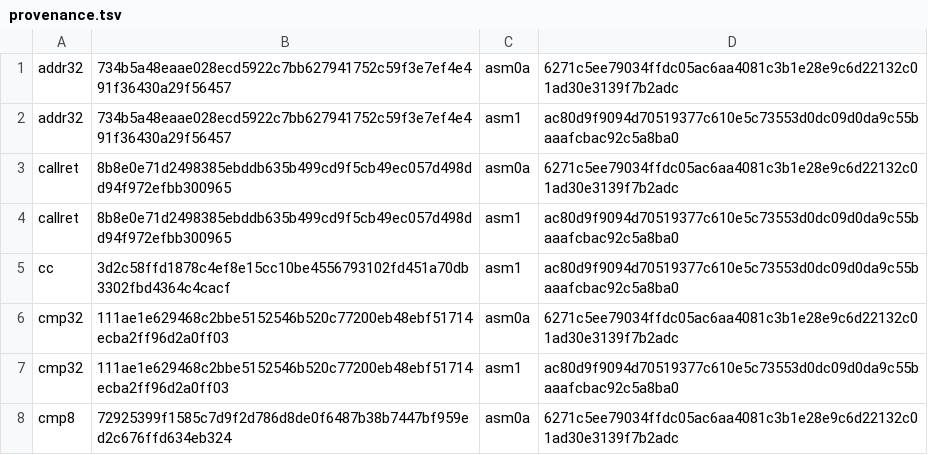
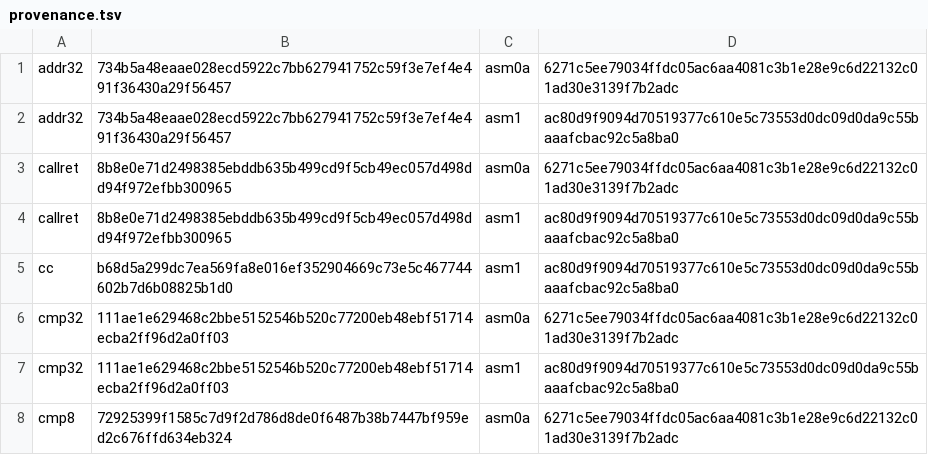
Before and after one commit to saxeum/asm-bootstrap, a TSV file: docs/provenance.tsv, drawn as a sheet; only a part is shown.

Commit message:
Nest an expression inside an expression and it now refuses, loudly
The nesting bug is not solved; it is enforced against. `expr` keeps a depth
flag and a nested entry prints `cc: internal: nested expression` and exits 1,
where before it corrupted the symbol-name buffer (the value 1 appeared where a
variable's name should be) and mis-reported "not in the subset".

What the probe found, journalling every identifier scan and every wanted token:

- the journey is f, n, n, then silence -- the failure is inside the nested
  expr's variable path, before the next token is wanted;
- [rbp-208] and [rbp-16064] do not alias, both directions, so the assembler's
  disp32 encoding is not the cause;
- every write near rbp-16064 is a name store, and each writes only the bytes a
  name consists of.

So the writer is still not identified. A loud refusal is the honest answer, and
the eventual fix is the shape argexpr already has: parser state per recursion
level, nothing shared.

Verified the guard fires: reintroducing `call expr` in cargloop on a scratch
copy refuses with the new message. cc 5836 -> 5949.

make check green.

```diff
--- a/docs/provenance.tsv
+++ b/docs/provenance.tsv
@@ -4,3 +4,3 @@ callret	8b8e0e71d2498385ebddb635b499cd9f5cb49ec057d498dd94f972efbb300965	asm0a	6
 callret	8b8e0e71d2498385ebddb635b499cd9f5cb49ec057d498dd94f972efbb300965	asm1	ac80d9f9094d70519377c610e5c73553d0dc09d0da9c55baaafcbac92c5a8ba0
-cc	3d2c58ffd1878c4ef8e15cc10be4556793102fd451a70db3302fbd4364c4cacf	asm1	ac80d9f9094d70519377c610e5c73553d0dc09d0da9c55baaafcbac92c5a8ba0
+cc	b68d5a299dc7ea569fa8e016ef352904669c73e5c467744602b7d6b08825b1d0	asm1	ac80d9f9094d70519377c610e5c73553d0dc09d0da9c55baaafcbac92c5a8ba0
 cmp32	111ae1e629468c2bbe5152546b520c77200eb48ebf51714ecba2ff96d2a0ff03	asm0a	6271c5ee79034ffdc05ac6aa4081c3b1e28e9c6d22132c01ad30e3139f7b2adc
```
Also changed, not shown: 5 other files.
